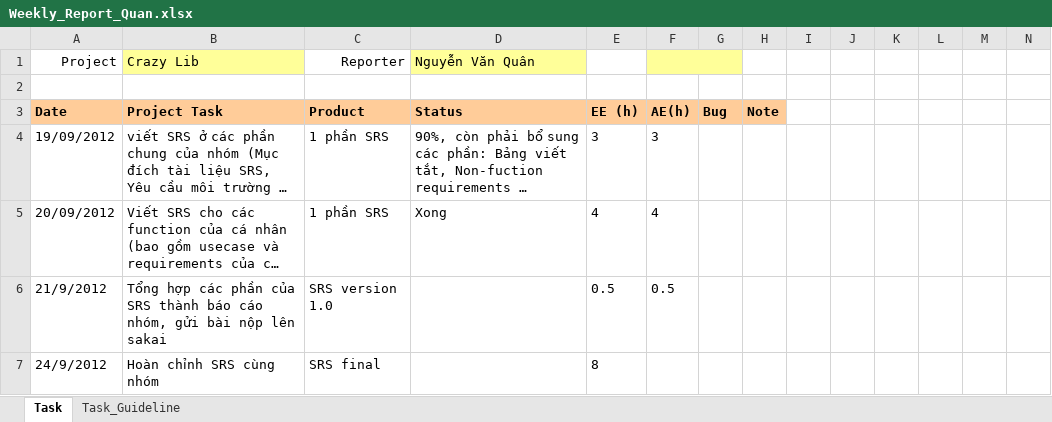
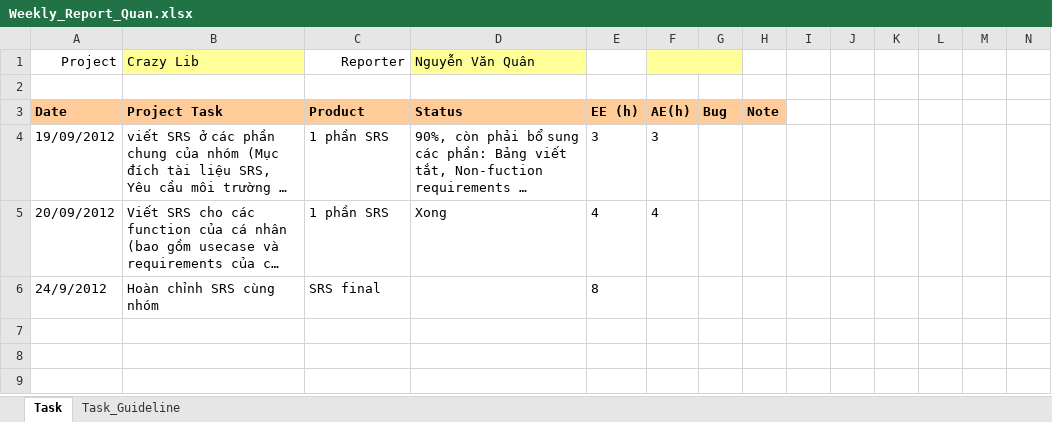
Before and after one commit to kudo108/crazylib, an Excel workbook: BaoCaoCaNhan/Weekly_Report_Quan.xlsx, sheet Task, drawn as a sheet; only a part is shown; long unchanged cells end in …; values as stored, in another font and other column widths than the file's, no borders; rows hold the shown columns only; the diff names each change by its address in the sheet, - before the commit and + after, or states it on an @@ line.

```diff
--- a/BaoCaoCaNhan/Weekly_Report_Quan.xlsx (sheet Task)
+++ b/BaoCaoCaNhan/Weekly_Report_Quan.xlsx (sheet Task)
-row 6: 21/9/2012 | Tổng hợp các phần của SRS thành báo cáo nhóm, gửi bài nộp lên sakai | SRS version 1.0 |  | 0.5 | 0.5
```
